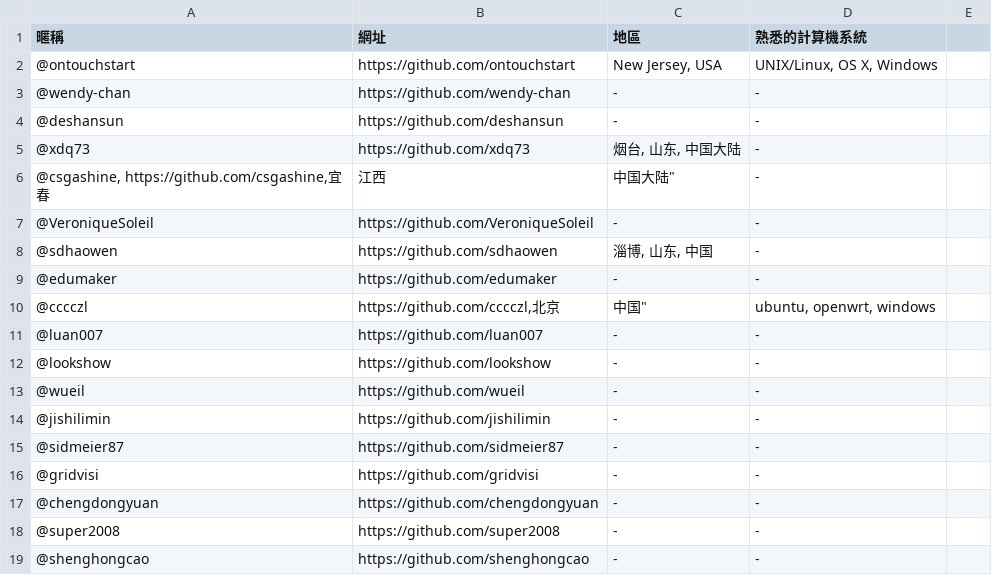
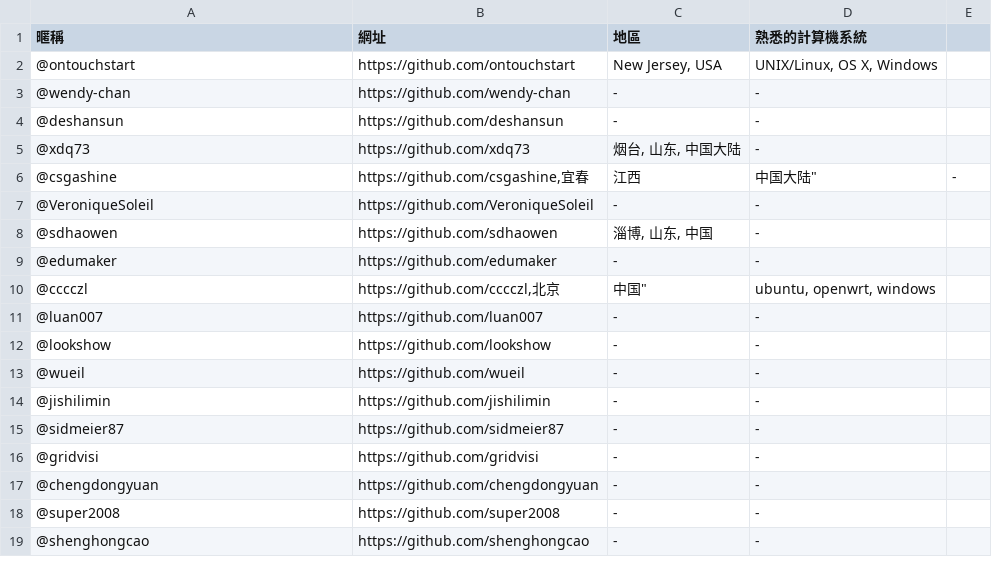
Before and after one commit to sdhaowen/NtLtC, a CSV file: members.csv, drawn as a sheet.

Commit message:
fix bug

```diff
--- a/members.csv
+++ b/members.csv
@@ -5,3 +5,3 @@
 "@xdq73","https://github.com/xdq73","烟台, 山东, 中国大陆","-"
-"@csgashine, https://github.com/csgashine,"宜春, 江西, 中国大陆","-"
+"@csgashine","https://github.com/csgashine,"宜春, 江西, 中国大陆","-"
 "@VeroniqueSoleil","https://github.com/VeroniqueSoleil","-","-"
```
